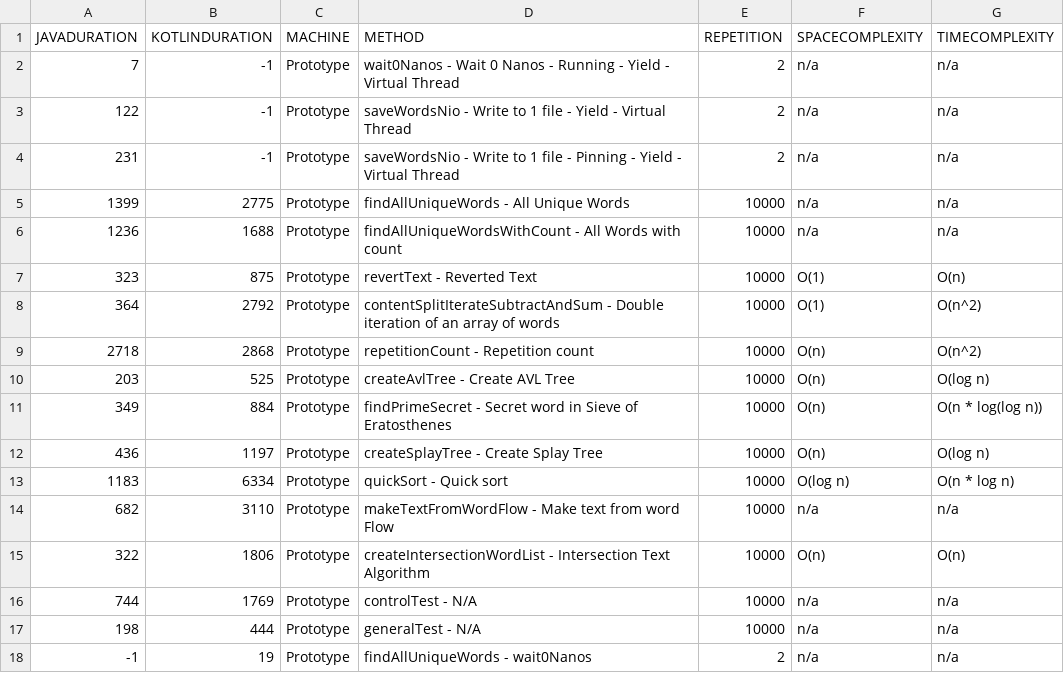
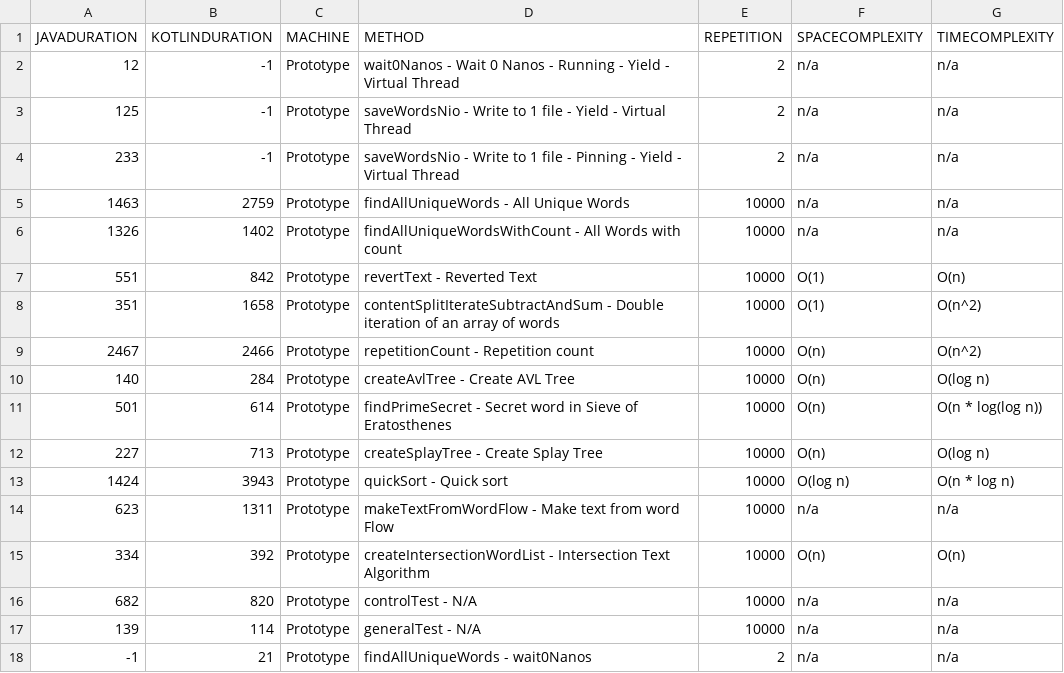
Before and after one commit to jesperancinha/good-story, a CSV file: dump/dump.csv, drawn as a sheet.

Commit message:
Calculates intersection between coroutines

```diff
--- a/dump/dump.csv
+++ b/dump/dump.csv
@@ -1,18 +1,18 @@
 "JAVADURATION","KOTLINDURATION","MACHINE","METHOD","REPETITION","SPACECOMPLEXITY","TIMECOMPLEXITY"
-"7","-1","Prototype","wait0Nanos - Wait 0 Nanos - Running - Yield - Virtual Thread","2","n/a","n/a"
-"122","-1","Prototype","saveWordsNio - Write to 1 file - Yield - Virtual Thread","2","n/a","n/a"
-"231","-1","Prototype","saveWordsNio - Write to 1 file - Pinning - Yield - Virtual Thread","2","n/a","n/a"
-"1399","2775","Prototype","findAllUniqueWords - All Unique Words","10000","n/a","n/a"
-"1236","1688","Prototype","findAllUniqueWordsWithCount - All Words with count","10000","n/a","n/a"
-"323","875","Prototype","revertText - Reverted Text","10000","O(1)","O(n)"
-"364","2792","Prototype","contentSplitIterateSubtractAndSum - Double iteration of an array of words","10000","O(1)","O(n^2)"
-"2718","2868","Prototype","repetitionCount - Repetition count","10000","O(n)","O(n^2)"
-"203","525","Prototype","createAvlTree - Create AVL Tree","10000","O(n)","O(log n)"
-"349","884","Prototype","findPrimeSecret - Secret word in Sieve of Eratosthenes","10000","O(n)","O(n * log(log n))"
-"436","1197","Prototype","createSplayTree - Create Splay Tree","10000","O(n)","O(log n)"
-"1183","6334","Prototype","quickSort - Quick sort","10000","O(log n)","O(n * log n)"
-"682","3110","Prototype","makeTextFromWordFlow - Make text from word Flow","10000","n/a","n/a"
-"322","1806","Prototype","createIntersectionWordList - Intersection Text Algorithm","10000","O(n)","O(n)"
-"744","1769","Prototype","controlTest - N/A","10000","n/a","n/a"
-"198","444","Prototype","generalTest - N/A","10000","n/a","n/a"
-"-1","19","Prototype","findAllUniqueWords - wait0Nanos","2","n/a","n/a"
+"12","-1","Prototype","wait0Nanos - Wait 0 Nanos - Running - Yield - Virtual Thread","2","n/a","n/a"
+"125","-1","Prototype","saveWordsNio - Write to 1 file - Yield - Virtual Thread","2","n/a","n/a"
+"233","-1","Prototype","saveWordsNio - Write to 1 file - Pinning - Yield - Virtual Thread","2","n/a","n/a"
+"1463","2759","Prototype","findAllUniqueWords - All Unique Words","10000","n/a","n/a"
+"1326","1402","Prototype","findAllUniqueWordsWithCount - All Words with count","10000","n/a","n/a"
+"551","842","Prototype","revertText - Reverted Text","10000","O(1)","O(n)"
+"351","1658","Prototype","contentSplitIterateSubtractAndSum - Double iteration of an array of words","10000","O(1)","O(n^2)"
+"2467","2466","Prototype","repetitionCount - Repetition count","10000","O(n)","O(n^2)"
+"140","284","Prototype","createAvlTree - Create AVL Tree","10000","O(n)","O(log n)"
+"501","614","Prototype","findPrimeSecret - Secret word in Sieve of Eratosthenes","10000","O(n)","O(n * log(log n))"
+"227","713","Prototype","createSplayTree - Create Splay Tree","10000","O(n)","O(log n)"
+"1424","3943","Prototype","quickSort - Quick sort","10000","O(log n)","O(n * log n)"
+"623","1311","Prototype","makeTextFromWordFlow - Make text from word Flow","10000","n/a","n/a"
+"334","392","Prototype","createIntersectionWordList - Intersection Text Algorithm","10000","O(n)","O(n)"
+"682","820","Prototype","controlTest - N/A","10000","n/a","n/a"
+"139","114","Prototype","generalTest - N/A","10000","n/a","n/a"
+"-1","21","Prototype","findAllUniqueWords - wait0Nanos","2","n/a","n/a"
```
Also changed, not shown: 5 other files.
